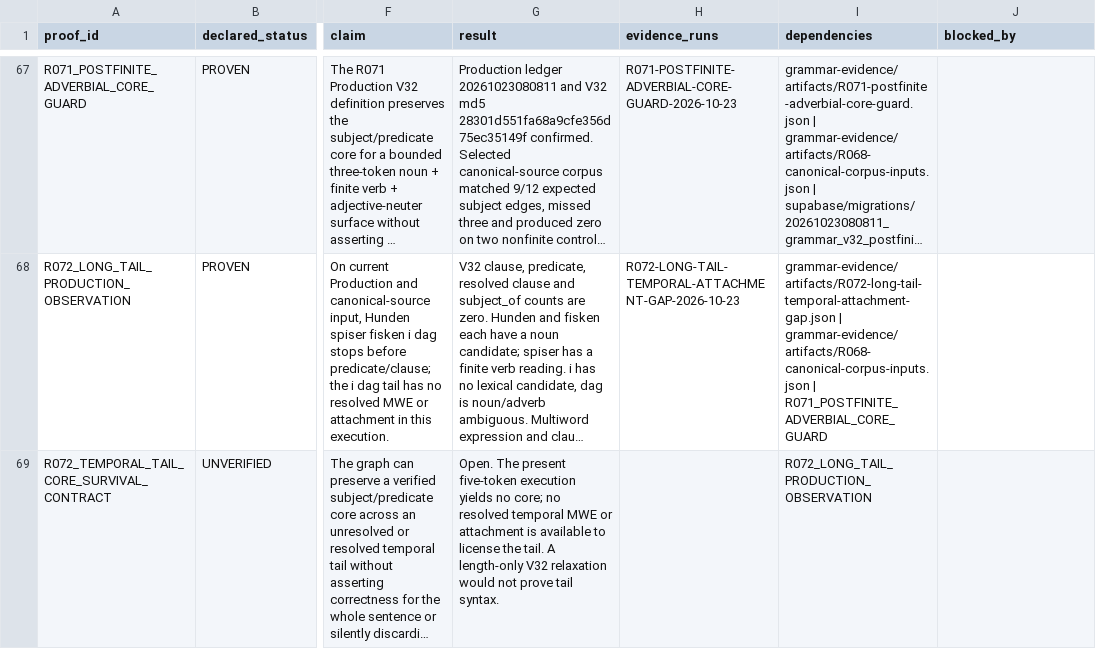
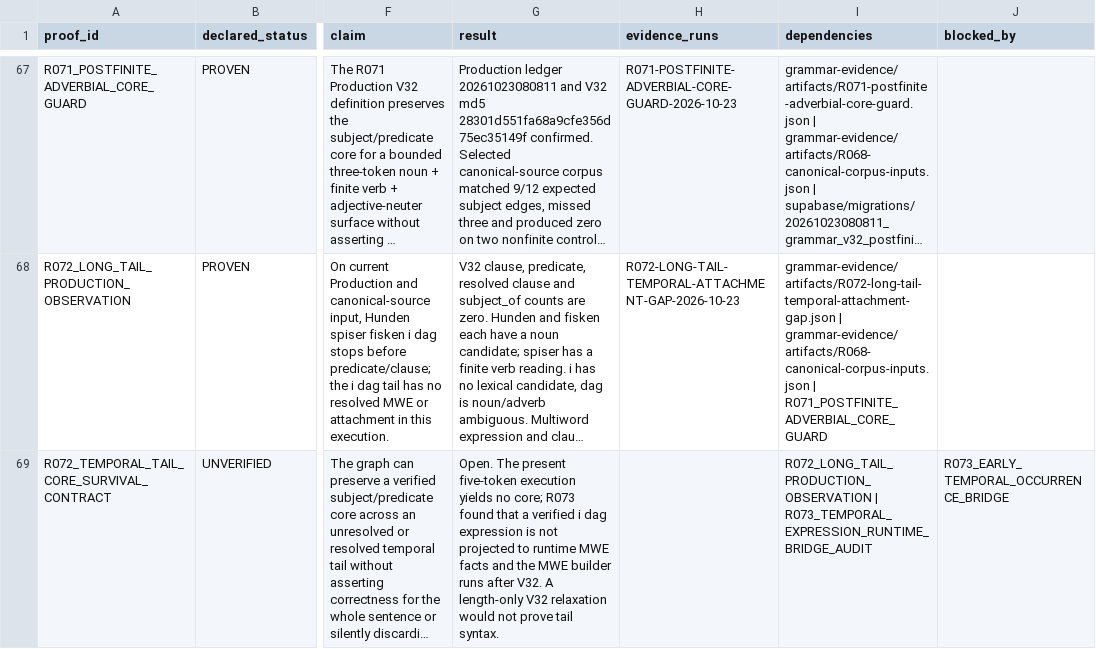
Before and after one commit to RuslanSRPro/NorskTrainerApp, a CSV file: grammar-evidence/matrix.csv, drawn as a sheet; only a part is shown, gaps mark what is left out; long unchanged cells end in …; the diff covers the shown part only; the diff names each change by its address in the sheet, - before the commit and + after, or states it on an @@ line.

Commit message:
grammar evidence: trace i dag runtime bridge

```diff
--- a/grammar-evidence/matrix.csv
+++ b/grammar-evidence/matrix.csv
-G69 (result): …no core; no resolved temporal MWE or attachment is available to license the tail. A length-only…
+G69 (result): …no core; R073 found that a verified i dag expression is not projected to runtime MWE facts and the MWE builder runs after V32. A length-only…
-I69 (dependencies): R072_LONG_TAIL_PRODUCTION_OBSERVATION
+I69 (dependencies): R072_LONG_TAIL_PRODUCTION_OBSERVATION | R073_TEMPORAL_EXPRESSION_RUNTIME_BRIDGE_AUDIT
-J69 (blocked_by): (empty)
+J69 (blocked_by): R073_EARLY_TEMPORAL_OCCURRENCE_BRIDGE
```
Also changed, not shown: 2 added rows elsewhere in this file, 5 other files.
